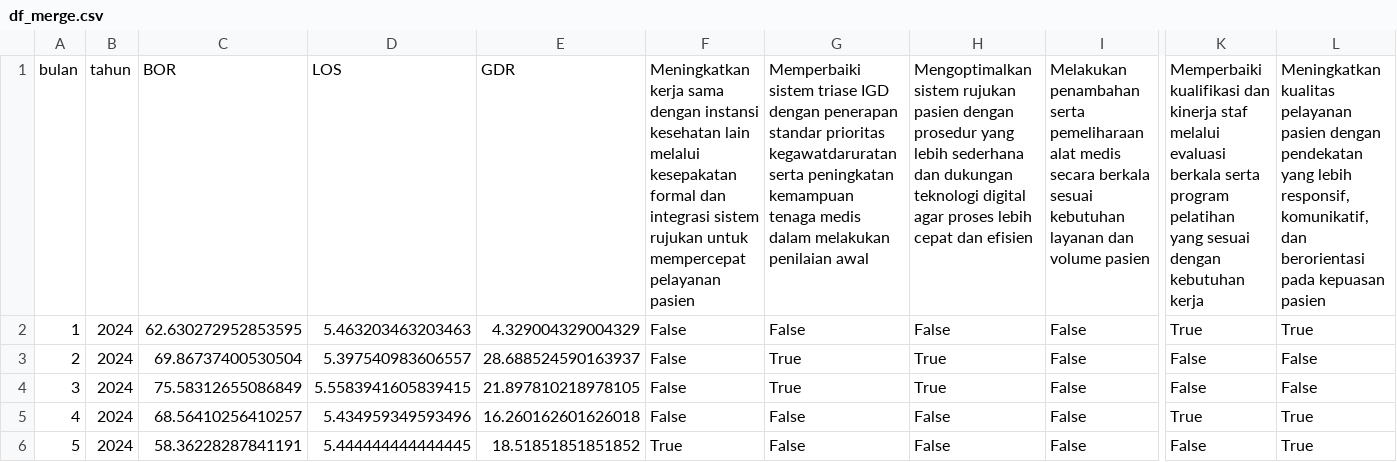
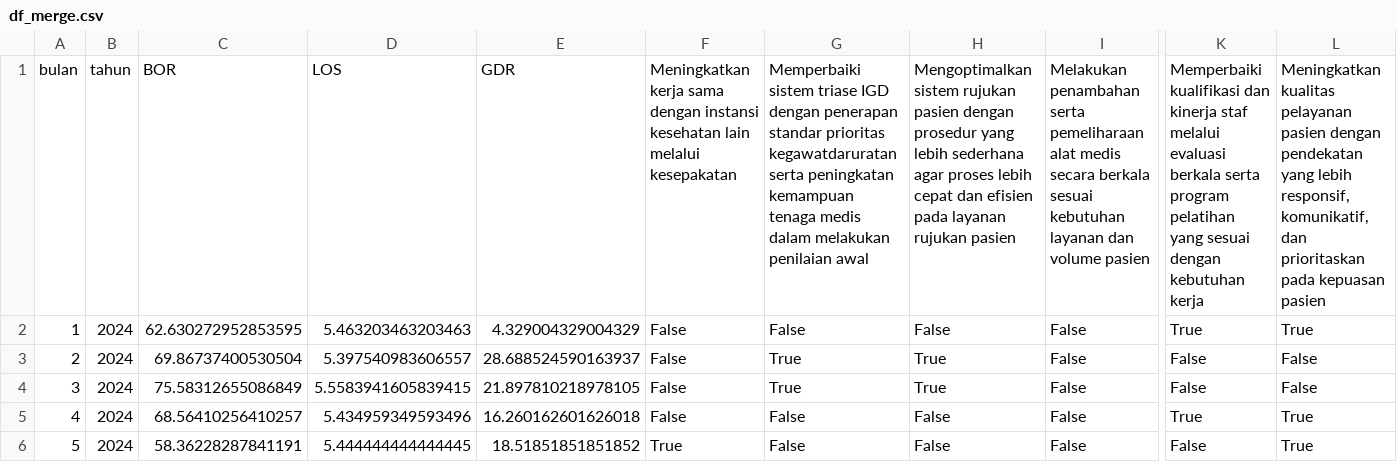
Before and after one commit to rahmahsf/projekta, a CSV file: dataset/df_merge.csv, drawn as a sheet; only a part is shown, gaps mark what is left out; the diff names each change by its address in the sheet, - before the commit and + after, or states it on an @@ line.

```diff
--- a/dataset/df_merge.csv
+++ b/dataset/df_merge.csv
-F1: …melalui kesepakatan formal dan integrasi sistem rujukan untuk mempercepat pelayanan pasien
+F1: …melalui kesepakatan
-H1: …lebih sederhana dan dukungan teknologi digital agar proses lebih cepat dan efisien
+H1: …lebih sederhana agar proses lebih cepat dan efisien pada layanan rujukan pasien
-L1: …komunikatif, dan berorientasi pada kepuasan…
+L1: …komunikatif, dan prioritaskan pada kepuasan…
```
Also changed, not shown: dataset/Salin dari tabel_langkah_manajemen.csv, 2 other files.
